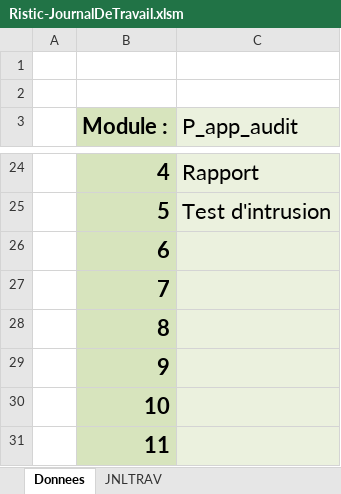
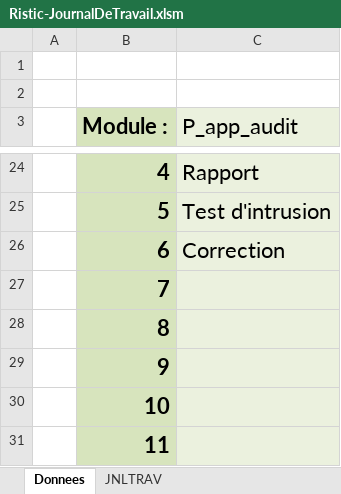
Before and after one commit to Chris0xdeadbeef/web-security-audit, an Excel workbook: rapport et JDT/Ristic-JournalDeTravail.xlsm, sheet Donnees, drawn as a sheet; only a part is shown, gaps mark what is left out; values as stored, in another font and other column widths than the file's, no borders; charts and pictures not drawn; the diff names each change by its address in the sheet, - before the commit and + after, or states it on an @@ line.

```diff
--- a/rapport et JDT/Ristic-JournalDeTravail.xlsm (sheet Donnees)
+++ b/rapport et JDT/Ristic-JournalDeTravail.xlsm (sheet Donnees)
-C26 (P_app_audit): (empty)
+C26 (P_app_audit): Correction
```
Also changed, not shown: sheet JNLTRAV, charts or pictures.
